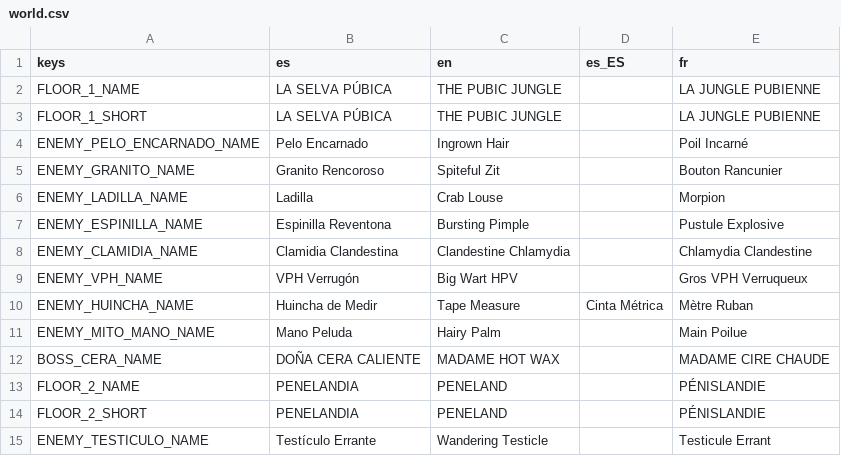
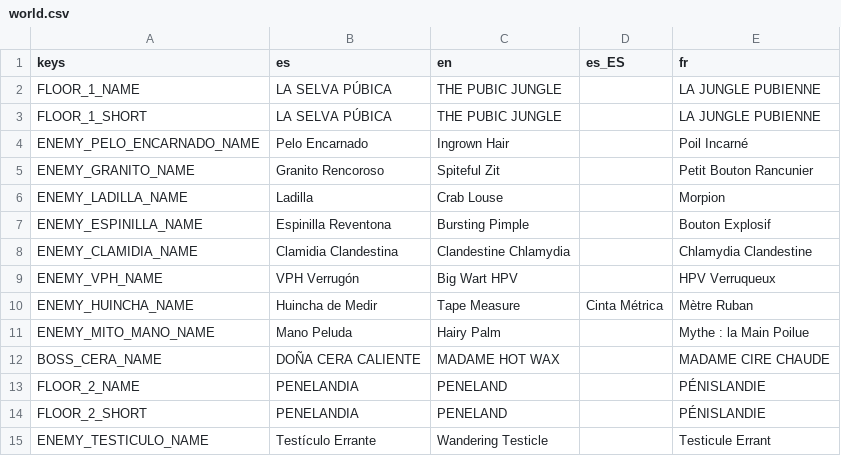
Before and after one commit to Vanne11/soul_knight, a CSV file: locale/world.csv, drawn as a sheet; only a part is shown; the diff covers the shown part only.

```diff
--- a/locale/world.csv
+++ b/locale/world.csv
@@ -4,9 +4,9 @@ FLOOR_1_SHORT,LA SELVA PÚBICA,THE PUBIC JUNGLE,,LA JUNGLE PUBIENNE
 ENEMY_PELO_ENCARNADO_NAME,Pelo Encarnado,Ingrown Hair,,Poil Incarné
-ENEMY_GRANITO_NAME,Granito Rencoroso,Spiteful Zit,,Bouton Rancunier
+ENEMY_GRANITO_NAME,Granito Rencoroso,Spiteful Zit,,Petit Bouton Rancunier
 ENEMY_LADILLA_NAME,Ladilla,Crab Louse,,Morpion
-ENEMY_ESPINILLA_NAME,Espinilla Reventona,Bursting Pimple,,Pustule Explosive
+ENEMY_ESPINILLA_NAME,Espinilla Reventona,Bursting Pimple,,Bouton Explosif
 ENEMY_CLAMIDIA_NAME,Clamidia Clandestina,Clandestine Chlamydia,,Chlamydia Clandestine
-ENEMY_VPH_NAME,VPH Verrugón,Big Wart HPV,,Gros VPH Verruqueux
+ENEMY_VPH_NAME,VPH Verrugón,Big Wart HPV,,HPV Verruqueux
 ENEMY_HUINCHA_NAME,Huincha de Medir,Tape Measure,Cinta Métrica,Mètre Ruban
-ENEMY_MITO_MANO_NAME,Mano Peluda,Hairy Palm,,Main Poilue
+ENEMY_MITO_MANO_NAME,Mano Peluda,Hairy Palm,,Mythe : la Main Poilue
 BOSS_CERA_NAME,DOÑA CERA CALIENTE,MADAME HOT WAX,,MADAME CIRE CHAUDE
```
Also changed, not shown: 6 edited cells elsewhere in this file, locale/puzzles.csv.
